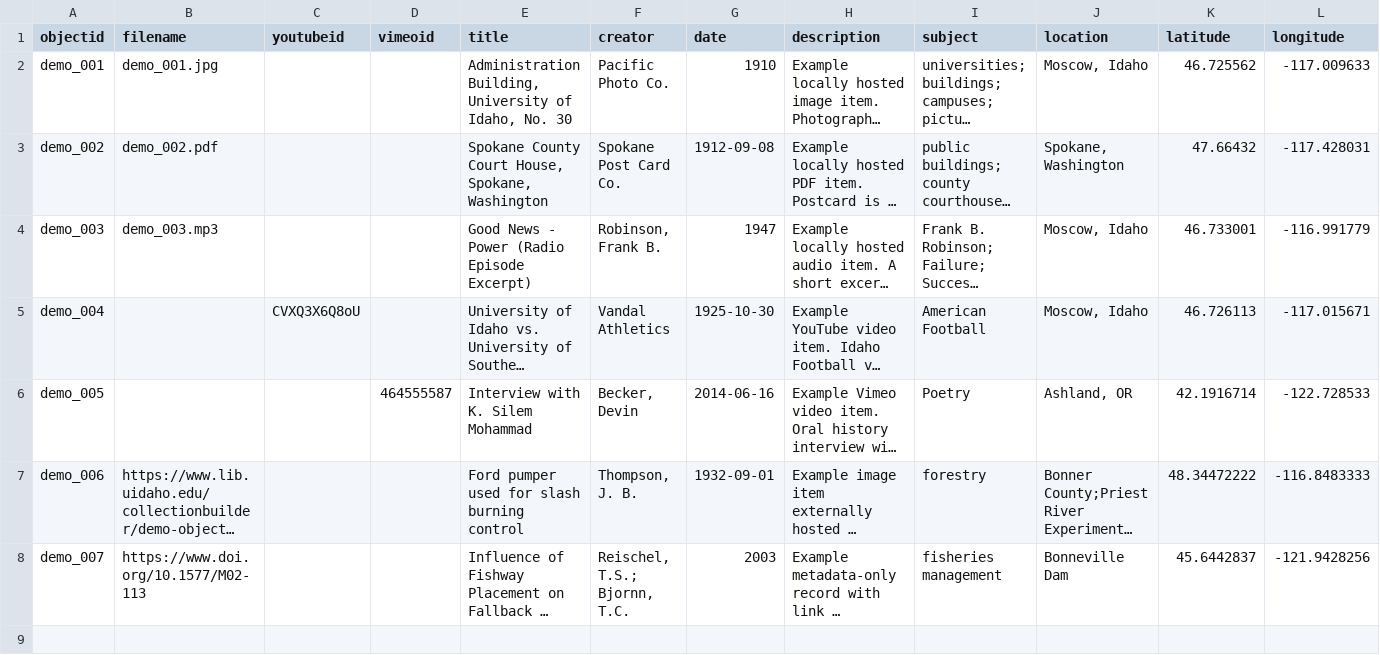
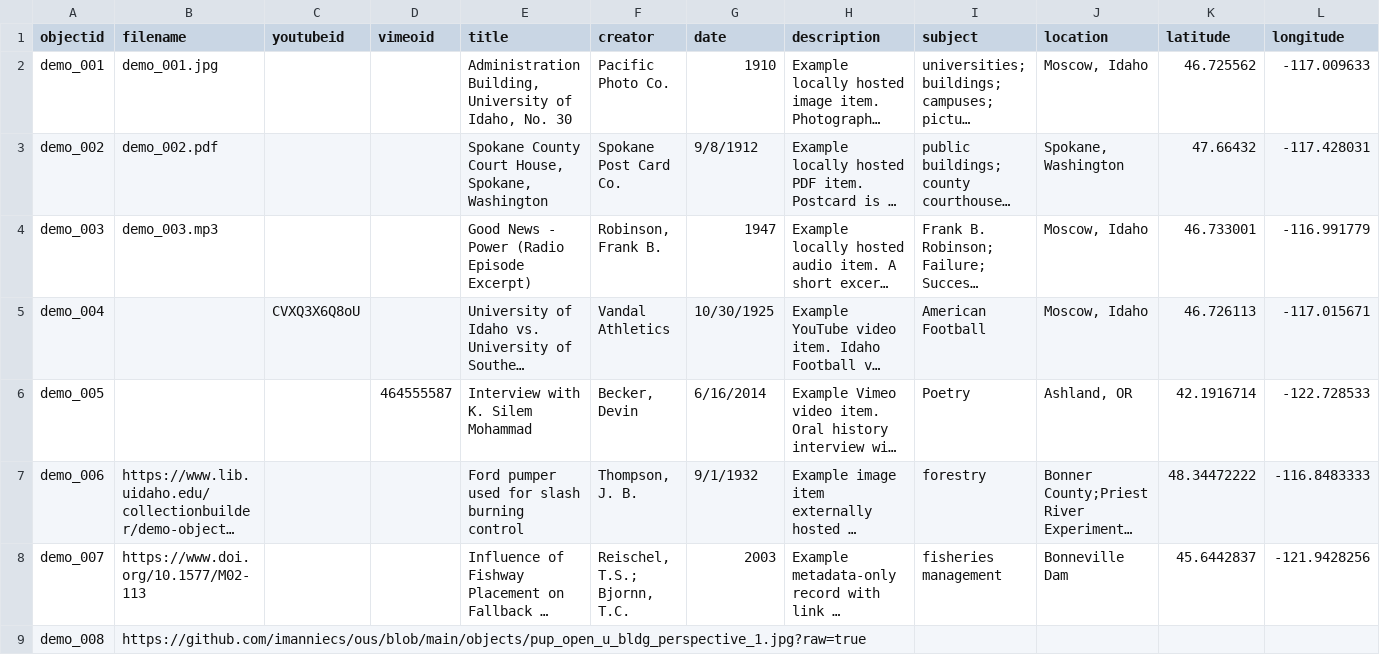
Before and after one commit to imanniecs/ous, a CSV file: _data/demo-metadata.csv, drawn as a sheet; only a part is shown; long unchanged cells end in …; rows hold the shown columns only; the diff names each change by its address in the sheet, - before the commit and + after, or states it on an @@ line.

Commit message:
Add files via upload

```diff
--- a/_data/demo-metadata.csv
+++ b/_data/demo-metadata.csv
-G3 (date): 1912-09-08
+G3 (date): 9/8/1912
-G5 (date): 1925-10-30
+G5 (date): 10/30/1925
-G6 (date): 2014-06-16
+G6 (date): 6/16/2014
-G7 (date): 1932-09-01
+G7 (date): 9/1/1932
+row 9: demo_008 | https://github.com/imanniecs/ous/blob/main/objects/pup_open_u_bldg_perspective_1.jpg?raw=true
```
